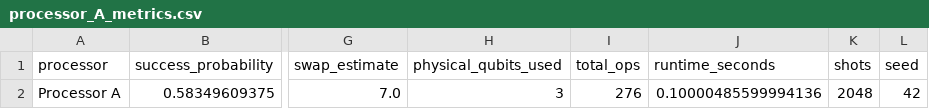
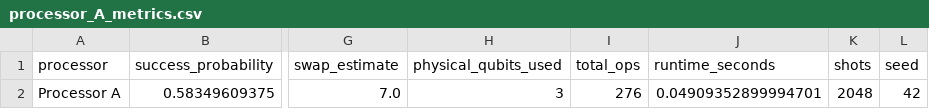
Before and after one commit to RishiYamjala/crypto-inventory-migration-phase2, a CSV file: results/tables/processor_A_metrics.csv, drawn as a sheet; only a part is shown, gaps mark what is left out; the diff names each change by its address in the sheet, - before the commit and + after, or states it on an @@ line.

```diff
--- a/results/tables/processor_A_metrics.csv
+++ b/results/tables/processor_A_metrics.csv
-J2 (runtime_seconds): 0.10000485599994136
+J2 (runtime_seconds): 0.04909352899994701
```
Also changed, not shown: results/tables/AB_comparison.csv, results/tables/final_comparison.csv, 13 other files.
